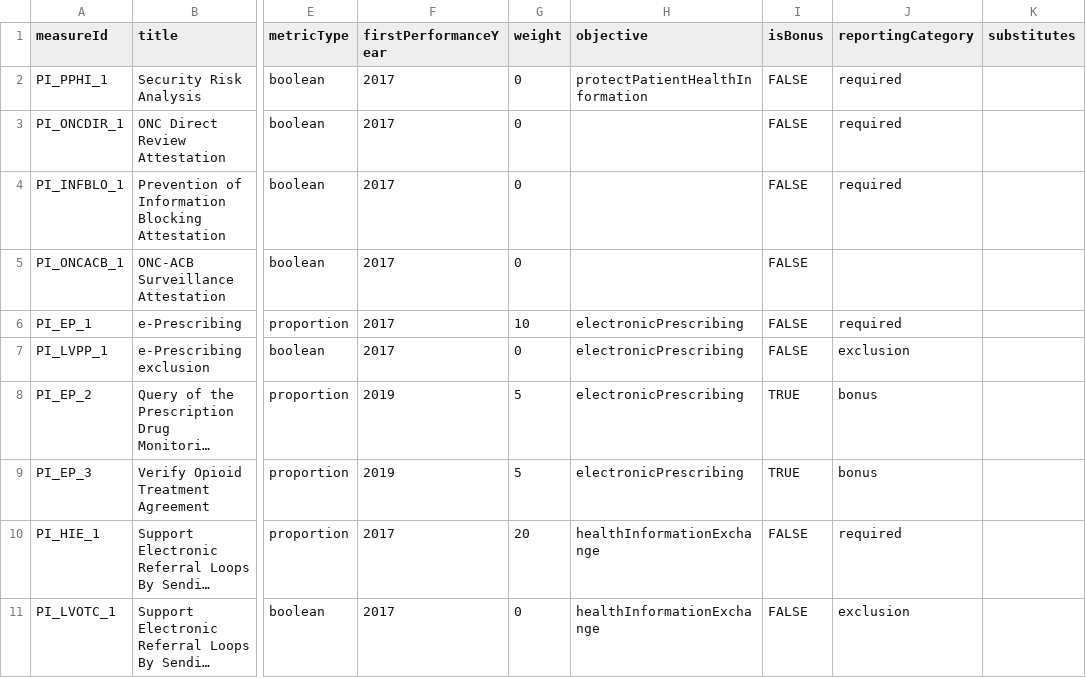
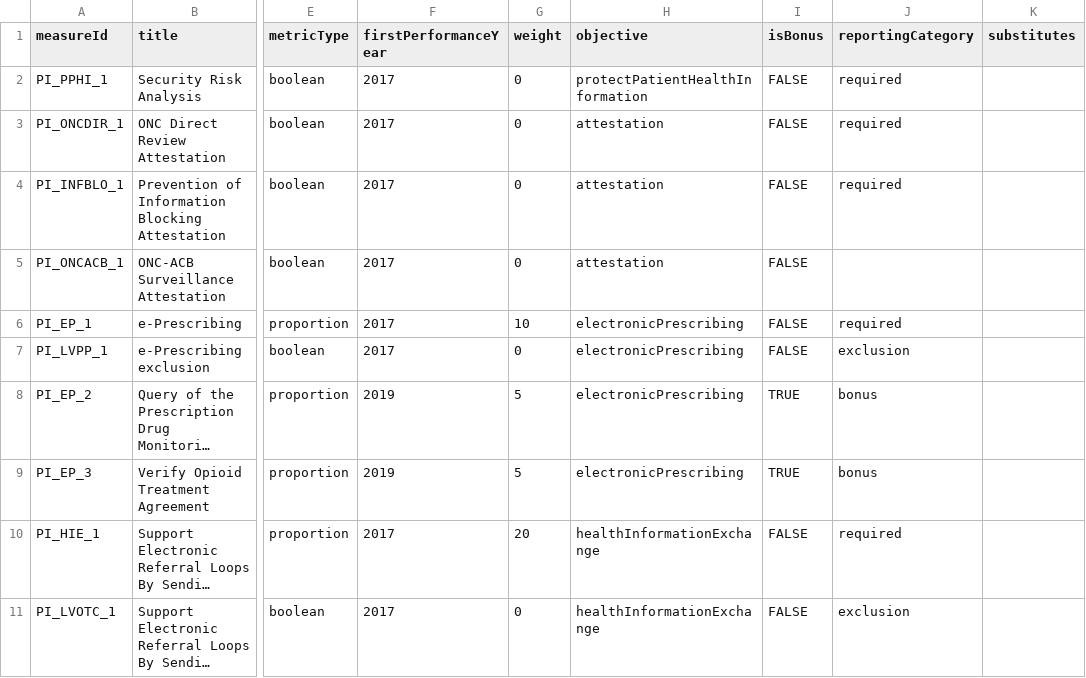
Before and after one commit to CMSgov/qpp-measures-data, a CSV file: util/measures/2019/pi-measures.csv, drawn as a sheet; only a part is shown, gaps mark what is left out; long unchanged cells end in …; the diff names each change by its address in the sheet, - before the commit and + after, or states it on an @@ line.

Commit message:
updated PI attestation measures objective

```diff
--- a/util/measures/2019/pi-measures.csv
+++ b/util/measures/2019/pi-measures.csv
-H3:H5 (objective): (empty)
+H3:H5 (objective): attestation
```
Also changed, not shown: 4 other files.
